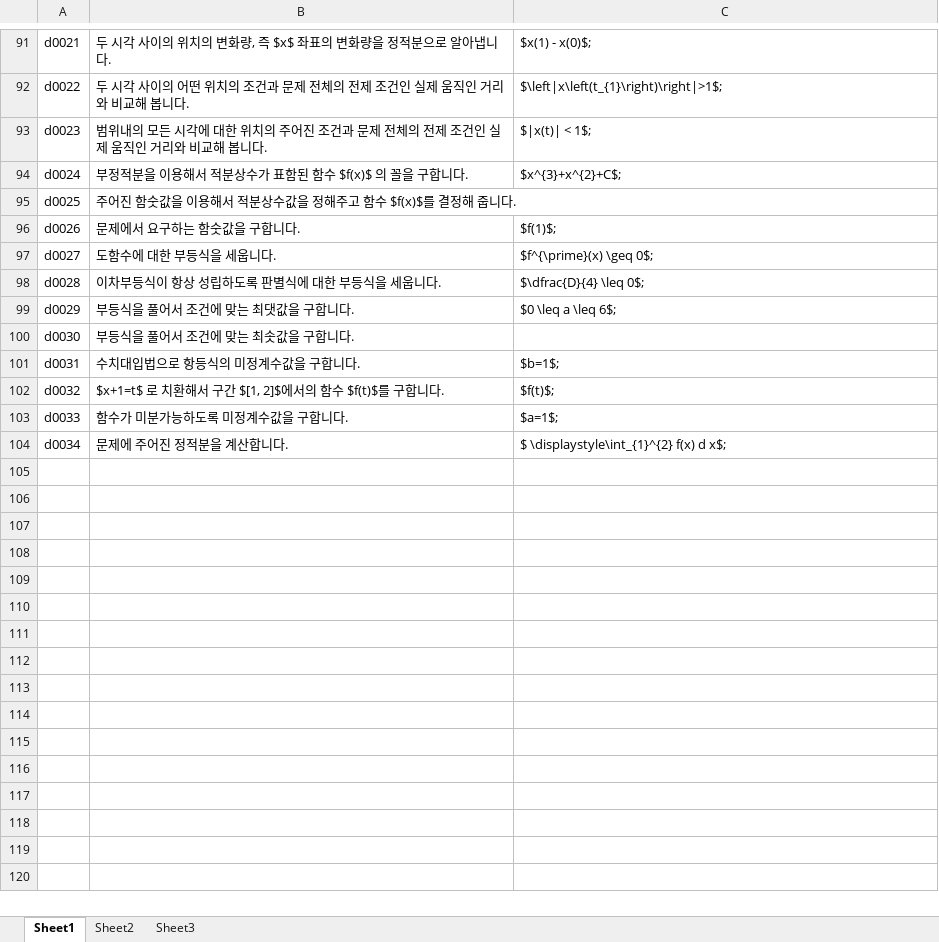
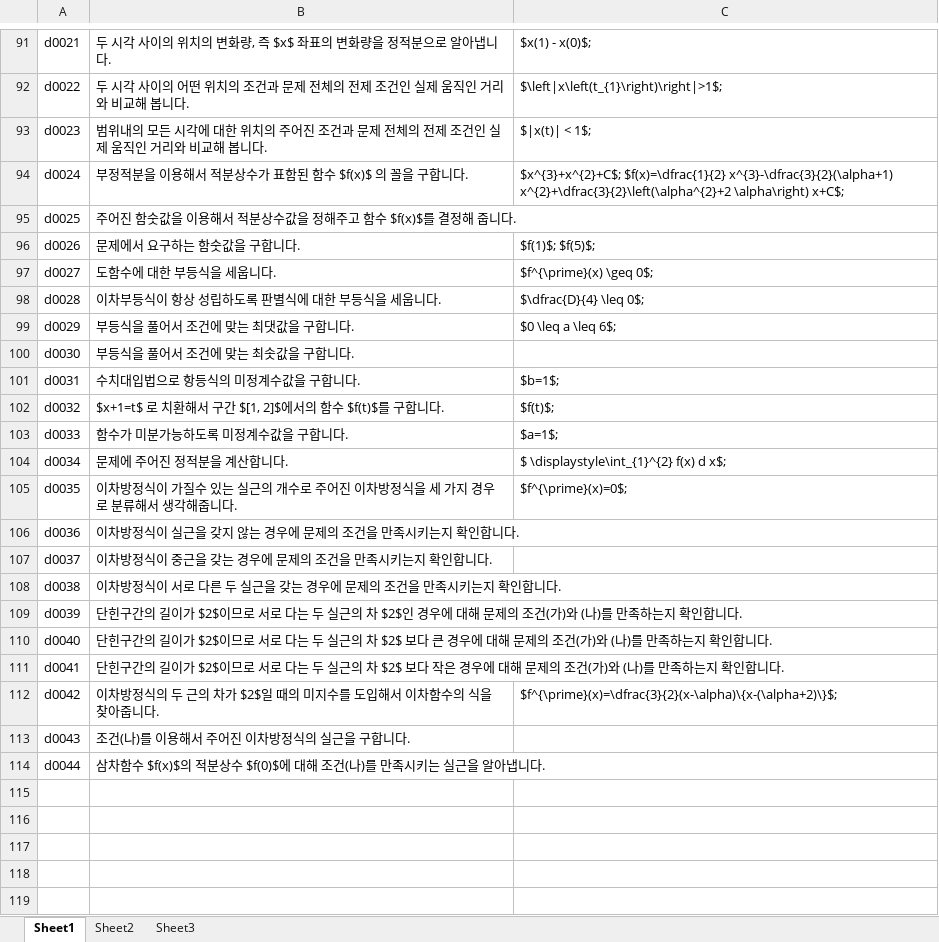
Before and after one commit to sheomonger/BuildingBlocks_2022KCSAT, an Excel workbook: key_buildingBlock_pairs.xlsx, sheet Sheet1, drawn as a sheet; only a part is shown, gaps mark what is left out; the shorter side is filled out with more unchanged rows; values as stored, in another font and other column widths than the file's, no borders; the diff names each change by its address in the sheet, - before the commit and + after, or states it on an @@ line.

Commit message:
added excel for prob 22 in common part

```diff
--- a/key_buildingBlock_pairs.xlsx (sheet Sheet1)
+++ b/key_buildingBlock_pairs.xlsx (sheet Sheet1)
-C94: $x^{3}+x^{2}+C$;
+C94: $x^{3}+x^{2}+C$; $f(x)=\dfrac{1}{2} x^{3}-\dfrac{3}{2}(\alpha+1) x^{2}+\dfrac{3}{2}\left(\alpha^{2}+2 \alpha\right) x+C$;
-C96: $f(1)$;
+C96: $f(1)$; $f(5)$;
-row 105: (empty)
+row 105: d0035 | 이차방정식이 가질수 있는 실근의 개수로 주어진 이차방정식을 세 가지 경우로 분류해서 생각해줍니다. | $f^{\prime}(x)=0$;
-row 106: (empty)
+row 106: d0036 | 이차방정식이 실근을 갖지 않는 경우에 문제의 조건을 만족시키는지 확인합니다.
-row 107: (empty)
+row 107: d0037 | 이차방정식이 중근을 갖는 경우에 문제의 조건을 만족시키는지 확인합니다.
-row 108: (empty)
+row 108: d0038 | 이차방정식이 서로 다른 두 실근을 갖는 경우에 문제의 조건을 만족시키는지 확인합니다.
-row 109: (empty)
+row 109: d0039 | 단힌구간의 길이가 $2$이므로 서로 다는 두 실근의 차 $2$인 경우에 대해 문제의 조건(가)와 (나)를 만족하는지 확인합니다.
-row 110: (empty)
+row 110: d0040 | 단힌구간의 길이가 $2$이므로 서로 다는 두 실근의 차 $2$ 보다 큰 경우에 대해 문제의 조건(가)와 (나)를 만족하는지 확인합니다.
-row 111: (empty)
+row 111: d0041 | 단힌구간의 길이가 $2$이므로 서로 다는 두 실근의 차 $2$ 보다 작은 경우에 대해 문제의 조건(가)와 (나)를 만족하는지 확인합니다.
-row 112: (empty)
+row 112: d0042 | 이차방정식의 두 근의 차가 $2$일 때의 미지수를 도입해서 이차함수의 식을 찾아줍니다. | $f^{\prime}(x)=\dfrac{3}{2}(x-\alpha)\{x-(\alpha+2)\}$;
-row 113: (empty)
+row 113: d0043 | 조건(나)를 이용해서 주어진 이차방정식의 실근을 구합니다.
-row 114: (empty)
+row 114: d0044 | 삼차함수 $f(x)$의 적분상수 $f(0)$에 대해 조건(나)를 만족시키는 실근을 알아냅니다.
```
